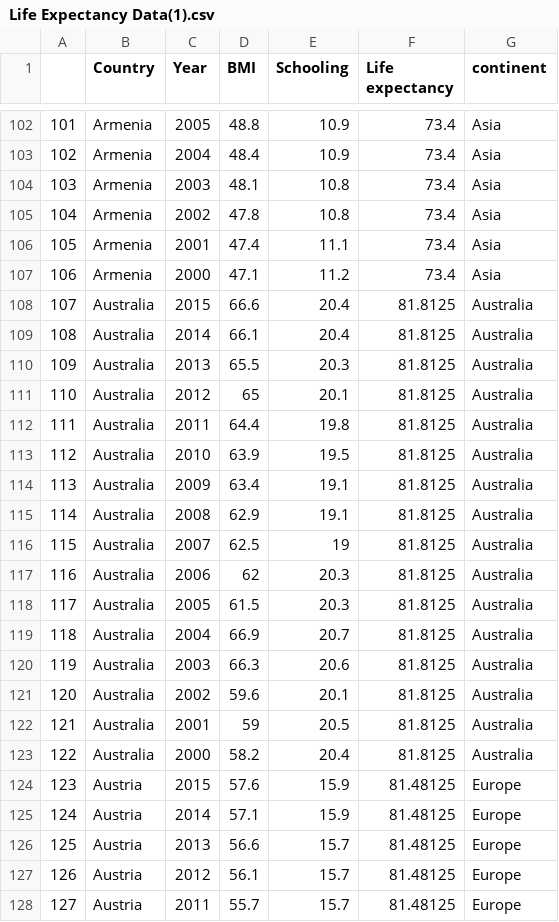
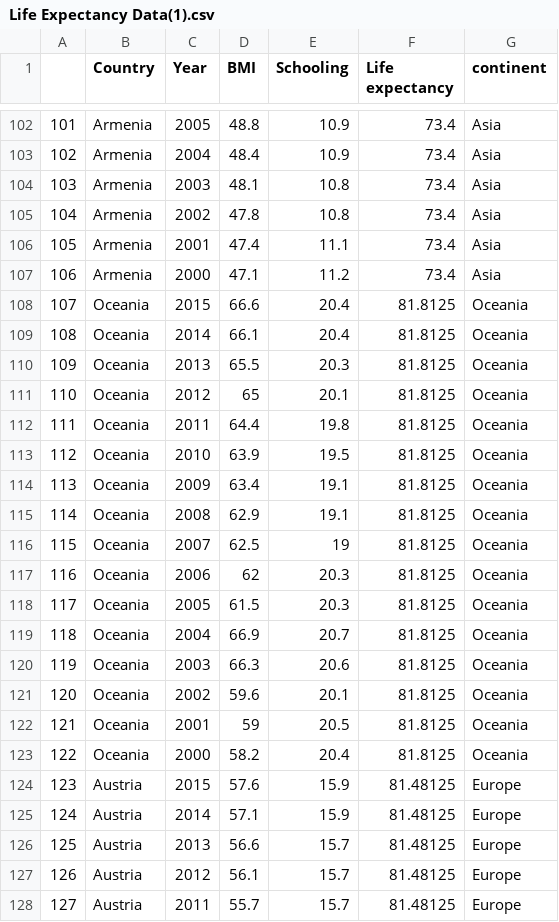
Before and after one commit to KaiYuanTeh/homework10, a CSV file: Life Expectancy Data(1).csv, drawn as a sheet; only a part is shown, gaps mark what is left out; the diff covers the shown part only.

Commit message:
Update Life Expectancy Data(1).csv

```diff
--- a/Life Expectancy Data(1).csv
+++ b/Life Expectancy Data(1).csv
@@ -107,18 +107,18 @@
 "106","Armenia",2000,47.1,11.2,73.4,"Asia"
-"107","Australia",2015,66.6,20.4,81.8125,"Australia"
-"108","Australia",2014,66.1,20.4,81.8125,"Australia"
-"109","Australia",2013,65.5,20.3,81.8125,"Australia"
-"110","Australia",2012,65,20.1,81.8125,"Australia"
-"111","Australia",2011,64.4,19.8,81.8125,"Australia"
-"112","Australia",2010,63.9,19.5,81.8125,"Australia"
-"113","Australia",2009,63.4,19.1,81.8125,"Australia"
-"114","Australia",2008,62.9,19.1,81.8125,"Australia"
-"115","Australia",2007,62.5,19,81.8125,"Australia"
-"116","Australia",2006,62,20.3,81.8125,"Australia"
-"117","Australia",2005,61.5,20.3,81.8125,"Australia"
-"118","Australia",2004,66.9,20.7,81.8125,"Australia"
-"119","Australia",2003,66.3,20.6,81.8125,"Australia"
-"120","Australia",2002,59.6,20.1,81.8125,"Australia"
-"121","Australia",2001,59,20.5,81.8125,"Australia"
-"122","Australia",2000,58.2,20.4,81.8125,"Australia"
+"107","Oceania",2015,66.6,20.4,81.8125,"Oceania"
+"108","Oceania",2014,66.1,20.4,81.8125,"Oceania"
+"109","Oceania",2013,65.5,20.3,81.8125,"Oceania"
+"110","Oceania",2012,65,20.1,81.8125,"Oceania"
+"111","Oceania",2011,64.4,19.8,81.8125,"Oceania"
+"112","Oceania",2010,63.9,19.5,81.8125,"Oceania"
+"113","Oceania",2009,63.4,19.1,81.8125,"Oceania"
+"114","Oceania",2008,62.9,19.1,81.8125,"Oceania"
+"115","Oceania",2007,62.5,19,81.8125,"Oceania"
+"116","Oceania",2006,62,20.3,81.8125,"Oceania"
+"117","Oceania",2005,61.5,20.3,81.8125,"Oceania"
+"118","Oceania",2004,66.9,20.7,81.8125,"Oceania"
+"119","Oceania",2003,66.3,20.6,81.8125,"Oceania"
+"120","Oceania",2002,59.6,20.1,81.8125,"Oceania"
+"121","Oceania",2001,59,20.5,81.8125,"Oceania"
+"122","Oceania",2000,58.2,20.4,81.8125,"Oceania"
 "123","Austria",2015,57.6,15.9,81.48125,"Europe"
```
Also changed, not shown: 128 edited cells elsewhere in this file.
